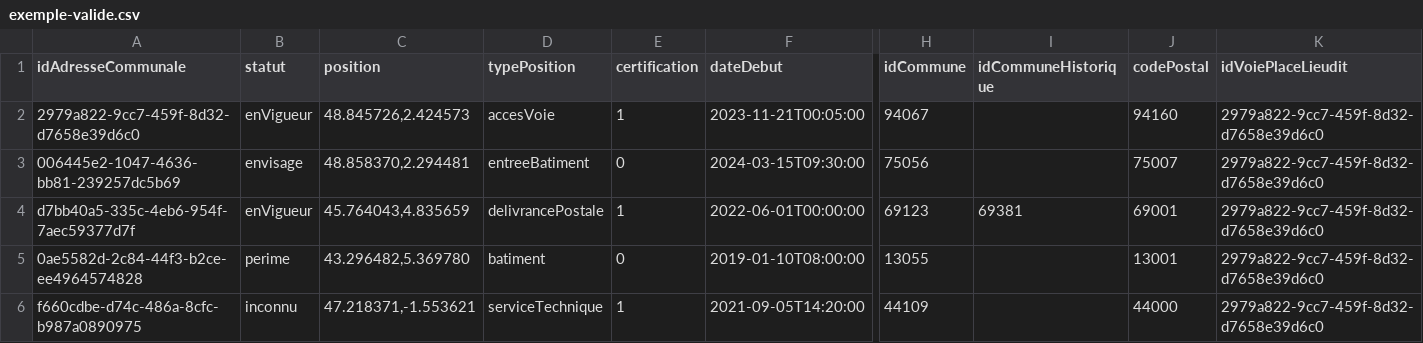
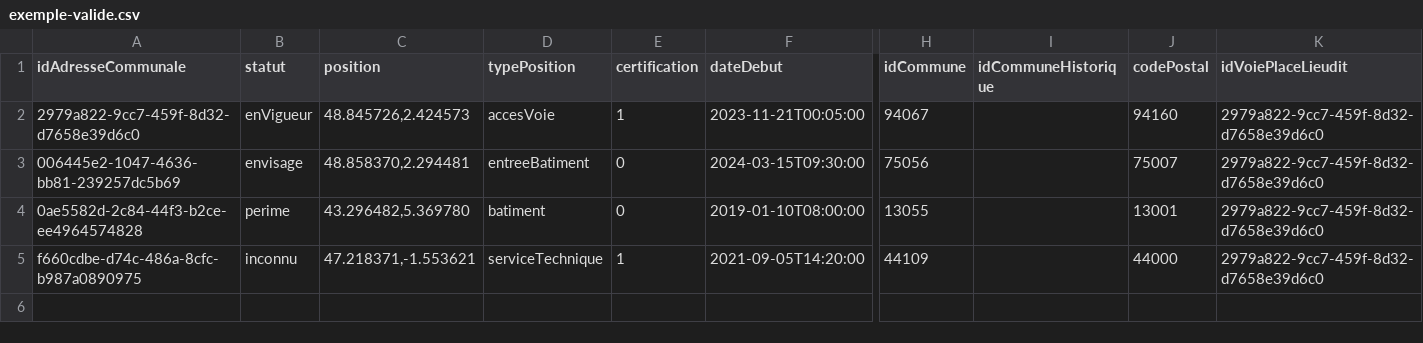
Before and after one commit to cnigfr/standard-adresse-schema, a CSV file: schema/classe-adressecommunale/exemple-valide.csv, drawn as a sheet; only a part is shown, gaps mark what is left out; rows hold the shown columns only; the diff names each change by its address in the sheet, - before the commit and + after, or states it on an @@ line.

```diff
--- a/schema/classe-adressecommunale/exemple-valide.csv
+++ b/schema/classe-adressecommunale/exemple-valide.csv
-row 4: d7bb40a5-335c-4eb6-954f-7aec59377d7f | enVigueur | 45.764043,4.835659 | delivrancePostale | 1 | 2022-06-01T00:00:00 | 69123 | 69381 | 69001 | 2979a822-9cc7-459f-8d32-d7658e39d6c0
```
Also changed, not shown: 2 other files.
